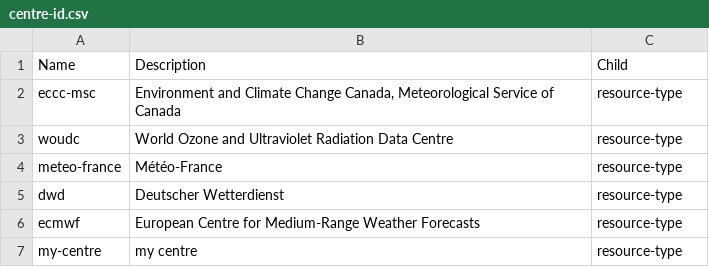
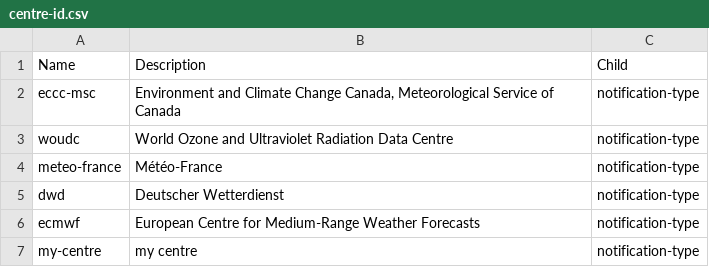
Before and after one commit to wmo-im/wis2-topic-hierarchy, a CSV file: topic-hierarchy/centre-id.csv, drawn as a sheet.

Commit message:
Update and rename resource-type.csv to notification-type.csv (#54)

```diff
--- a/topic-hierarchy/centre-id.csv
+++ b/topic-hierarchy/centre-id.csv
@@ -1,7 +1,7 @@
 Name,Description,Child
-eccc-msc,"Environment and Climate Change Canada, Meteorological Service of Canada",resource-type
-woudc,World Ozone and Ultraviolet Radiation Data Centre,resource-type
-meteo-france,Météo-France,resource-type
-dwd,Deutscher Wetterdienst,resource-type
-ecmwf,European Centre for Medium-Range Weather Forecasts,resource-type
-my-centre,my centre,resource-type
+eccc-msc,"Environment and Climate Change Canada, Meteorological Service of Canada",notification-type
+woudc,World Ozone and Ultraviolet Radiation Data Centre,notification-type
+meteo-france,Météo-France,notification-type
+dwd,Deutscher Wetterdienst,notification-type
+ecmwf,European Centre for Medium-Range Weather Forecasts,notification-type
+my-centre,my centre,notification-type
```
Also changed, not shown: topic-hierarchy.csv, 1 other file.
